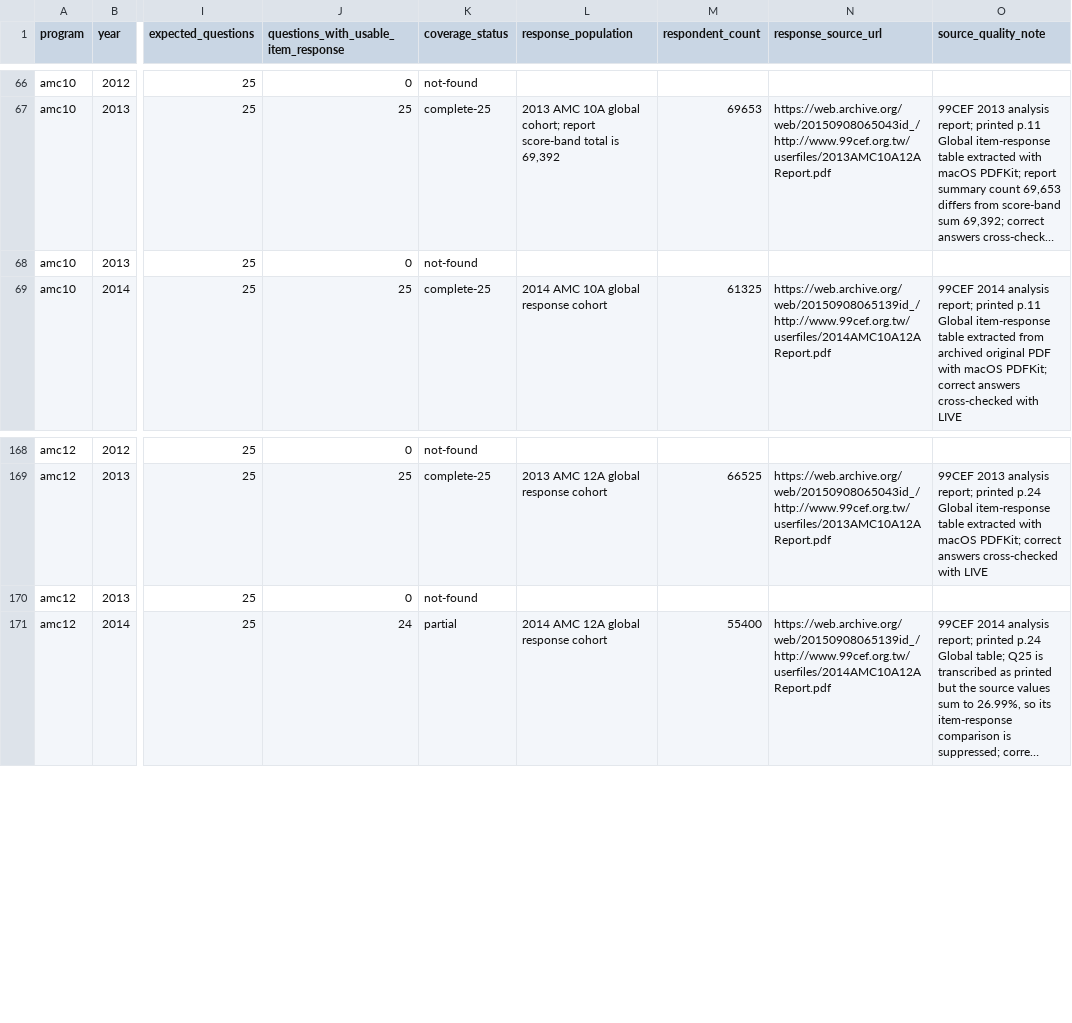
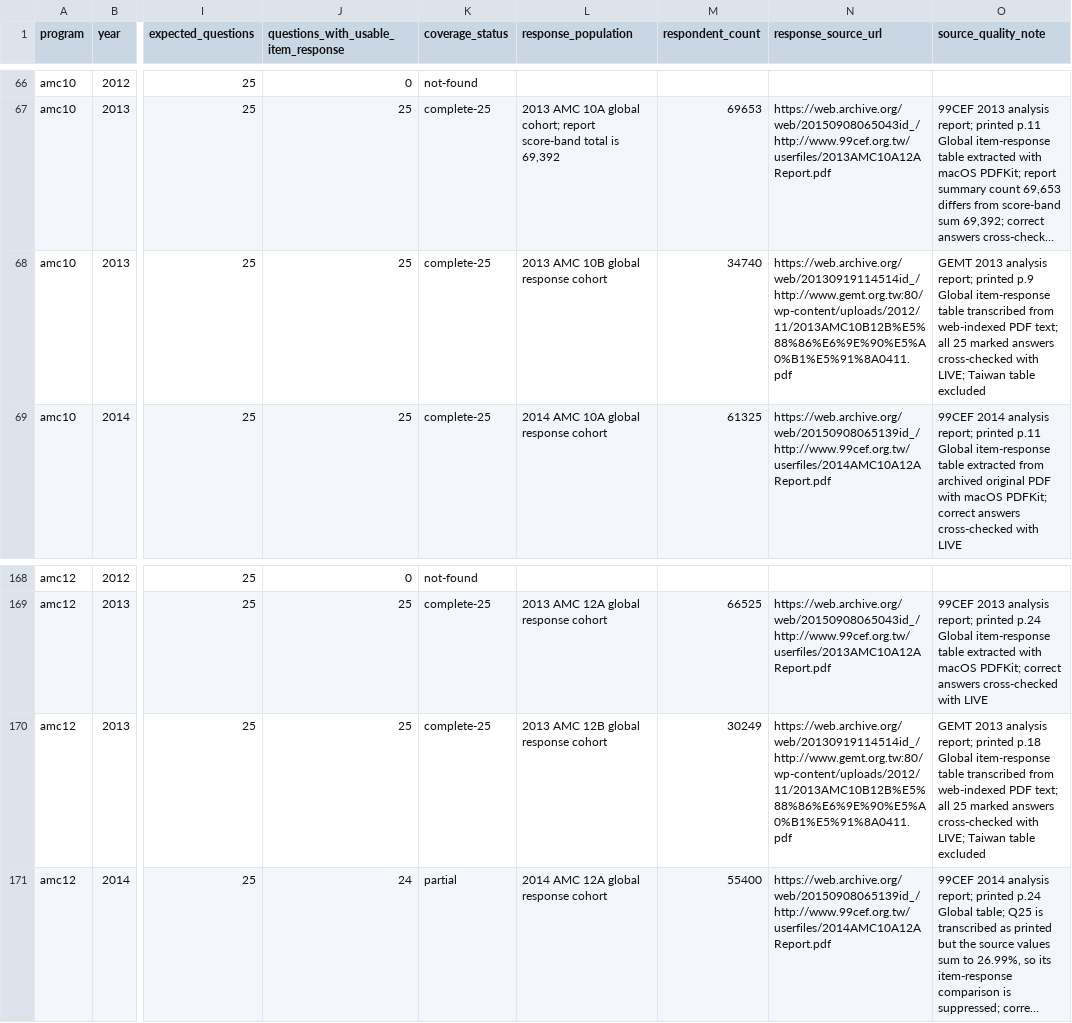
Before and after one commit to docssam1/lete-on, a CSV file: boarding-school-math/competition/historical-amc-grade/amc-item-response-coverage-by-paper.csv, drawn as a sheet; only a part is shown, gaps mark what is left out; long unchanged cells end in …; the diff names each change by its address in the sheet, - before the commit and + after, or states it on an @@ line.

Commit message:
Add 2013 AMC 10B and 12B response statistics

```diff
--- a/boarding-school-math/competition/historical-amc-grade/amc-item-response-coverage-by-paper.csv
+++ b/boarding-school-math/competition/historical-amc-grade/amc-item-response-coverage-by-paper.csv
-J68: 0
+J68: 25
-K68 (coverage_status): not-found
+K68 (coverage_status): complete-25
-L68 (response_population): (empty)
+L68 (response_population): 2013 AMC 10B global response cohort
-M68 (respondent_count): (empty)
+M68 (respondent_count): 34740
-N68 (response_source_url): (empty)
+N68 (response_source_url): https://web.archive.org/web/20130919114514id_/http://www.gemt.org.tw:80/wp-content/uploads/2012/11/2013AMC10B12B%E5%88%86%E6%9E%90%E5%A0%B1%E5%91%8A0411.pdf
-O68 (source_quality_note): (empty)
+O68 (source_quality_note): GEMT 2013 analysis report; printed p.9 Global item-response table transcribed from web-indexed PDF text; all 25 marked answers cross-checked with LIVE; Taiwan table excluded
-J170: 0
+J170: 25
-K170 (coverage_status): not-found
+K170 (coverage_status): complete-25
-L170 (response_population): (empty)
+L170 (response_population): 2013 AMC 12B global response cohort
-M170 (respondent_count): (empty)
+M170 (respondent_count): 30249
-N170 (response_source_url): (empty)
+N170 (response_source_url): https://web.archive.org/web/20130919114514id_/http://www.gemt.org.tw:80/wp-content/uploads/2012/11/2013AMC10B12B%E5%88%86%E6%9E%90%E5%A0%B1%E5%91%8A0411.pdf
-O170 (source_quality_note): (empty)
+O170 (source_quality_note): GEMT 2013 analysis report; printed p.18 Global item-response table transcribed from web-indexed PDF text; all 25 marked answers cross-checked with LIVE; Taiwan table excluded
```
Also changed, not shown: 5 other files.
